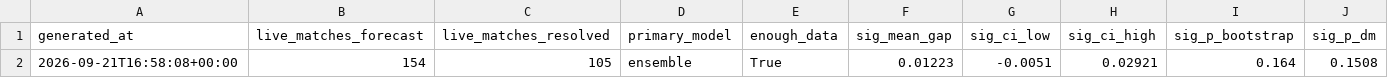
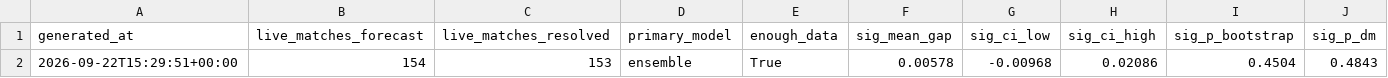
Before and after one commit to JonahXA/closingline, a CSV file: reports/scorecard_status.csv, drawn as a sheet; removed rows and columns are numbered as before the commit, all else as after; the diff names each change by its address in the sheet, - before the commit and + after, or states it on an @@ line.

```diff
--- a/reports/scorecard_status.csv
+++ b/reports/scorecard_status.csv
-row 2: 2026-09-21T16:58:08+00:00 | 154 | 105 | ensemble | True | 0.01223 | -0.0051 | 0.02921 | 0.164 | 0.1508
+row 2: 2026-09-22T15:29:51+00:00 | 154 | 153 | ensemble | True | 0.00578 | -0.00968 | 0.02086 | 0.4504 | 0.4843
```
Also changed, not shown: paper/strategies.csv, 3 other files.
